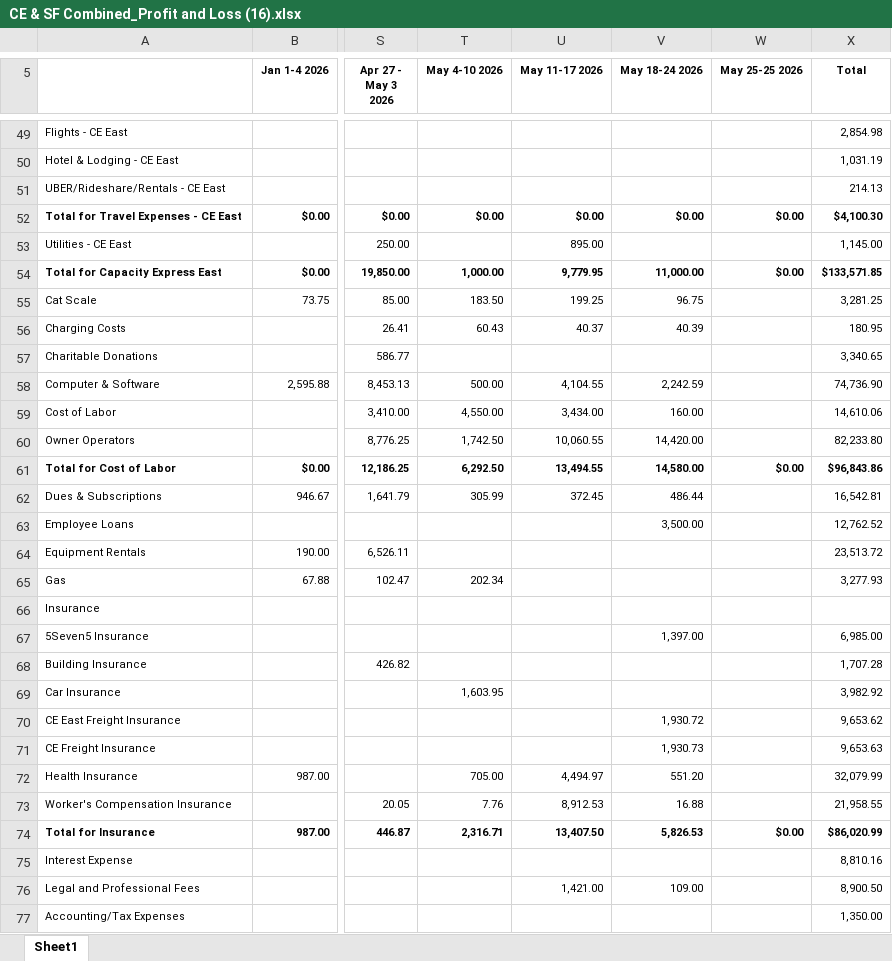
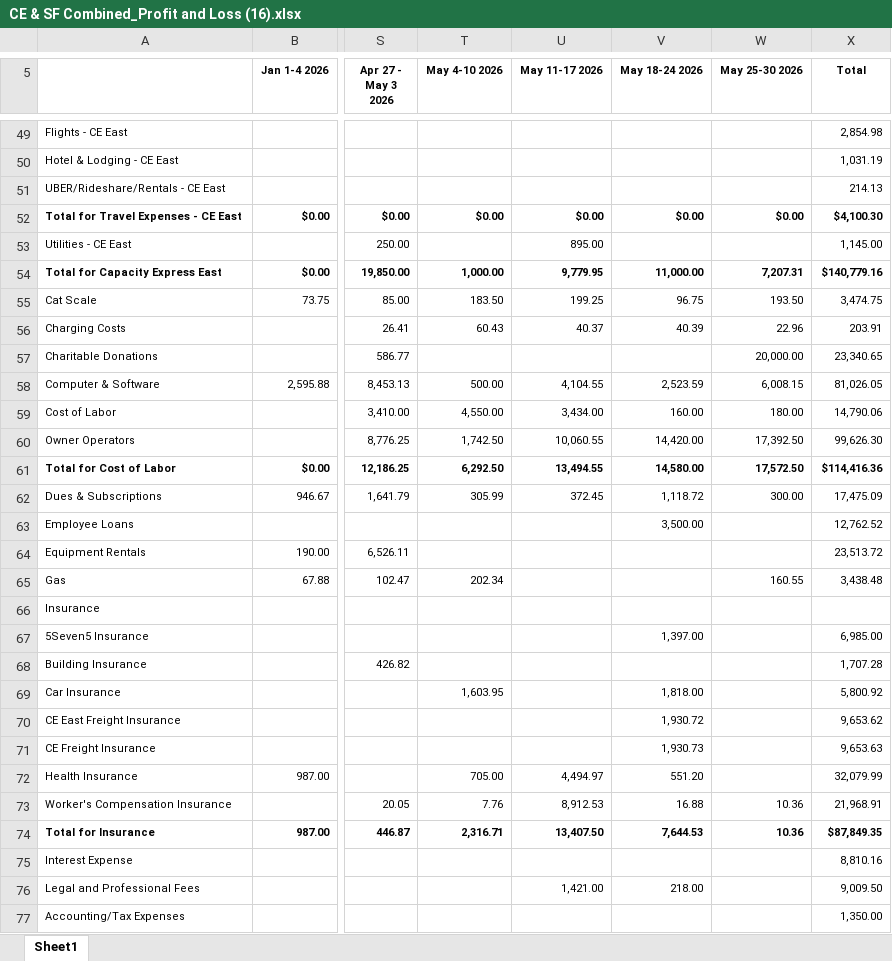
Before and after one commit to bhoffman9/freightiq, an Excel workbook: incoming-freightiq/CE & SF Combined_Profit and Loss (16).xlsx, sheet Sheet1, drawn as a sheet; only a part is shown, gaps mark what is left out; values as stored, in another font and other column widths than the file's, no borders; the diff covers the shown part only; the diff names each change by its address in the sheet, - before the commit and + after, or states it on an @@ line.

```diff
--- a/incoming-freightiq/CE & SF Combined_Profit and Loss (16).xlsx (sheet Sheet1)
+++ b/incoming-freightiq/CE & SF Combined_Profit and Loss (16).xlsx (sheet Sheet1)
-W5: May 25-25 2026
+W5: May 25-30 2026
-W54 (May 25-30 2026): $0.00
+W54 (May 25-30 2026): 7,207.31
-X54 (Total): $133,571.85
+X54 (Total): $140,779.16
-W55 (May 25-30 2026): (empty)
+W55 (May 25-30 2026): 193.50
-X55 (Total): 3,281.25
+X55 (Total): 3,474.75
-W56 (May 25-30 2026): (empty)
+W56 (May 25-30 2026): 22.96
-X56 (Total): 180.95
+X56 (Total): 203.91
-W57 (May 25-30 2026): (empty)
+W57 (May 25-30 2026): 20,000.00
-X57 (Total): 3,340.65
+X57 (Total): 23,340.65
-V58 (May 18-24 2026): 2,242.59
+V58 (May 18-24 2026): 2,523.59
-W58 (May 25-30 2026): (empty)
+W58 (May 25-30 2026): 6,008.15
-X58 (Total): 74,736.90
+X58 (Total): 81,026.05
-W59 (May 25-30 2026): (empty)
+W59 (May 25-30 2026): 180.00
-X59 (Total): 14,610.06
+X59 (Total): 14,790.06
-W60 (May 25-30 2026): (empty)
+W60 (May 25-30 2026): 17,392.50
-X60 (Total): 82,233.80
+X60 (Total): 99,626.30
-W61 (May 25-30 2026): $0.00
+W61 (May 25-30 2026): 17,572.50
-X61 (Total): $96,843.86
+X61 (Total): $114,416.36
-V62 (May 18-24 2026): 486.44
+V62 (May 18-24 2026): 1,118.72
-W62 (May 25-30 2026): (empty)
+W62 (May 25-30 2026): 300.00
-X62 (Total): 16,542.81
+X62 (Total): 17,475.09
-W65 (May 25-30 2026): (empty)
+W65 (May 25-30 2026): 160.55
-X65 (Total): 3,277.93
+X65 (Total): 3,438.48
-V69 (May 18-24 2026): (empty)
+V69 (May 18-24 2026): 1,818.00
-X69 (Total): 3,982.92
+X69 (Total): 5,800.92
-W73 (May 25-30 2026): (empty)
+W73 (May 25-30 2026): 10.36
-X73 (Total): 21,958.55
+X73 (Total): 21,968.91
-V74 (May 18-24 2026): 5,826.53
+V74 (May 18-24 2026): 7,644.53
-W74 (May 25-30 2026): $0.00
+W74 (May 25-30 2026): 10.36
-X74 (Total): $86,020.99
+X74 (Total): $87,849.35
-V76 (May 18-24 2026): 109.00
+V76 (May 18-24 2026): 218.00
-X76 (Total): 8,900.50
+X76 (Total): 9,009.50
```
Also changed, not shown: 117 edited cells elsewhere in this sheet, incoming-freightiq/CE & SF Combined_Profit and Loss (17).xlsx, incoming-freightiq/CE & SF Combined_Transaction Report (8).xlsx, 15 other files.
